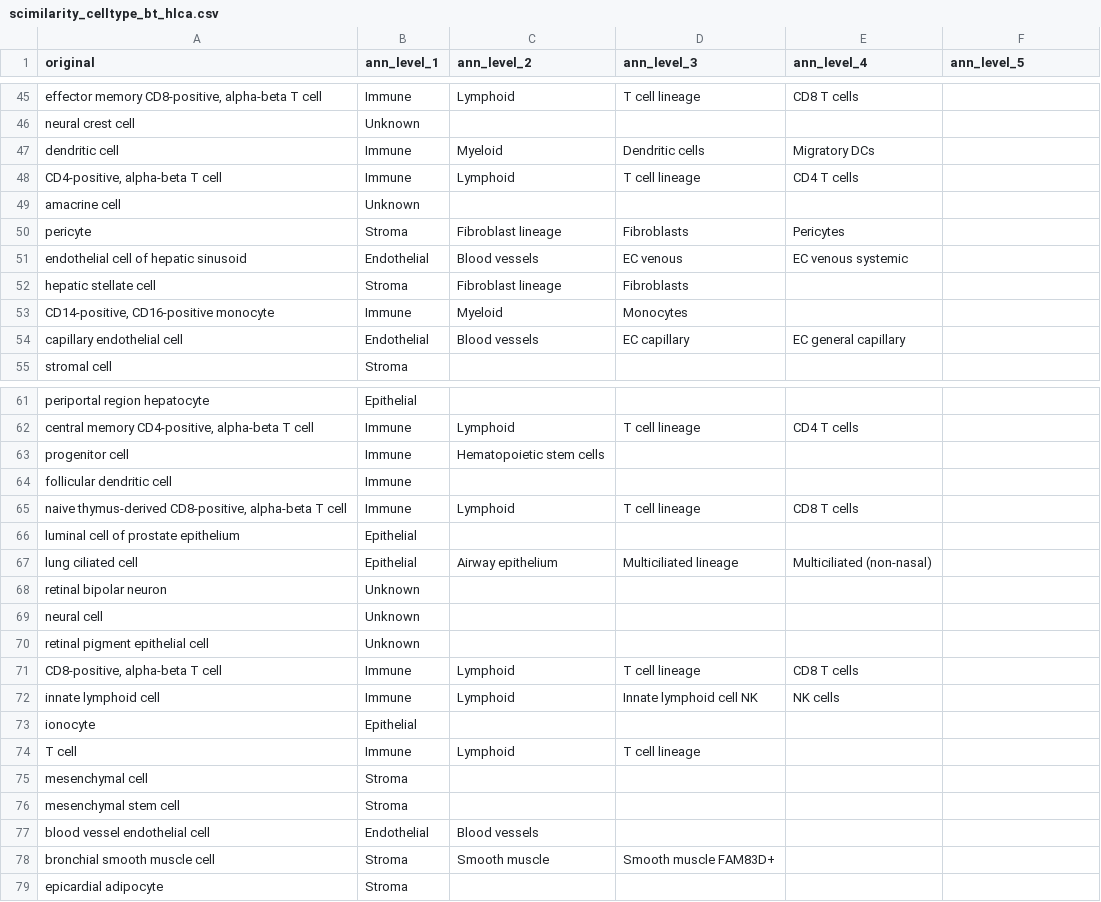
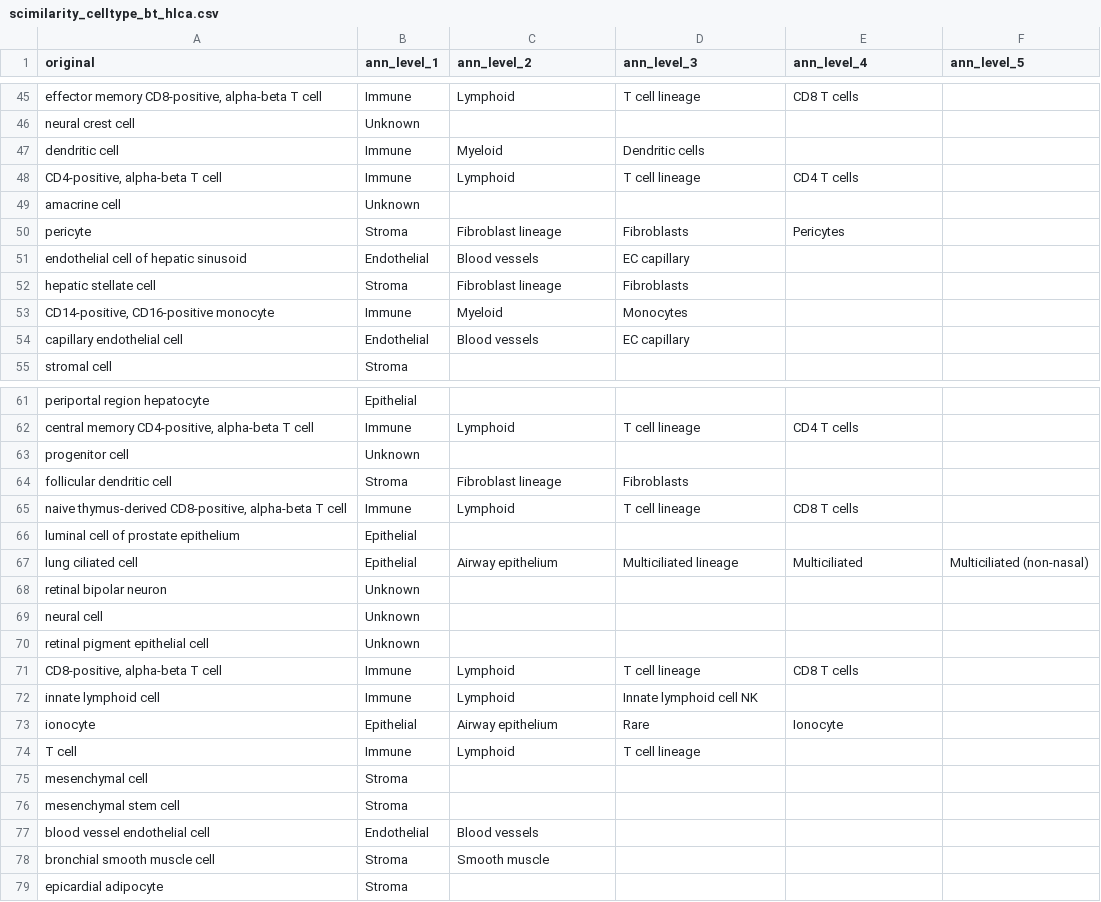
Before and after one commit to NCC-sdklab/CellBRANCH, a CSV file: data/transform_db/scimilarity_celltype_bt_hlca.csv, drawn as a sheet; only a part is shown, gaps mark what is left out; the diff covers the shown part only; the diff names each change by its address in the sheet, - before the commit and + after, or states it on an @@ line.

```diff
--- a/data/transform_db/scimilarity_celltype_bt_hlca.csv
+++ b/data/transform_db/scimilarity_celltype_bt_hlca.csv
-E47 (ann_level_4): Migratory DCs
+E47 (ann_level_4): (empty)
-D51 (ann_level_3): EC venous
+D51 (ann_level_3): EC capillary
-E51 (ann_level_4): EC venous systemic
+E51 (ann_level_4): (empty)
-E54 (ann_level_4): EC general capillary
+E54 (ann_level_4): (empty)
-B63 (ann_level_1): Immune
+B63 (ann_level_1): Unknown
-C63 (ann_level_2): Hematopoietic stem cells
+C63 (ann_level_2): (empty)
-B64 (ann_level_1): Immune
+B64 (ann_level_1): Stroma
-C64 (ann_level_2): (empty)
+C64 (ann_level_2): Fibroblast lineage
-D64 (ann_level_3): (empty)
+D64 (ann_level_3): Fibroblasts
-E67 (ann_level_4): Multiciliated (non-nasal)
+E67 (ann_level_4): Multiciliated
-F67 (ann_level_5): (empty)
+F67 (ann_level_5): Multiciliated (non-nasal)
-E72 (ann_level_4): NK cells
+E72 (ann_level_4): (empty)
-C73 (ann_level_2): (empty)
+C73 (ann_level_2): Airway epithelium
-D73 (ann_level_3): (empty)
+D73 (ann_level_3): Rare
-E73 (ann_level_4): (empty)
+E73 (ann_level_4): Ionocyte
-D78 (ann_level_3): Smooth muscle FAM83D+
+D78 (ann_level_3): (empty)
```
Also changed, not shown: 41 edited cells elsewhere in this file, data/transform_db/SingleR_celltype_bt_hlca.csv, data/transform_db/celltypist_airway_bt_hlca.csv, 5 other files.
